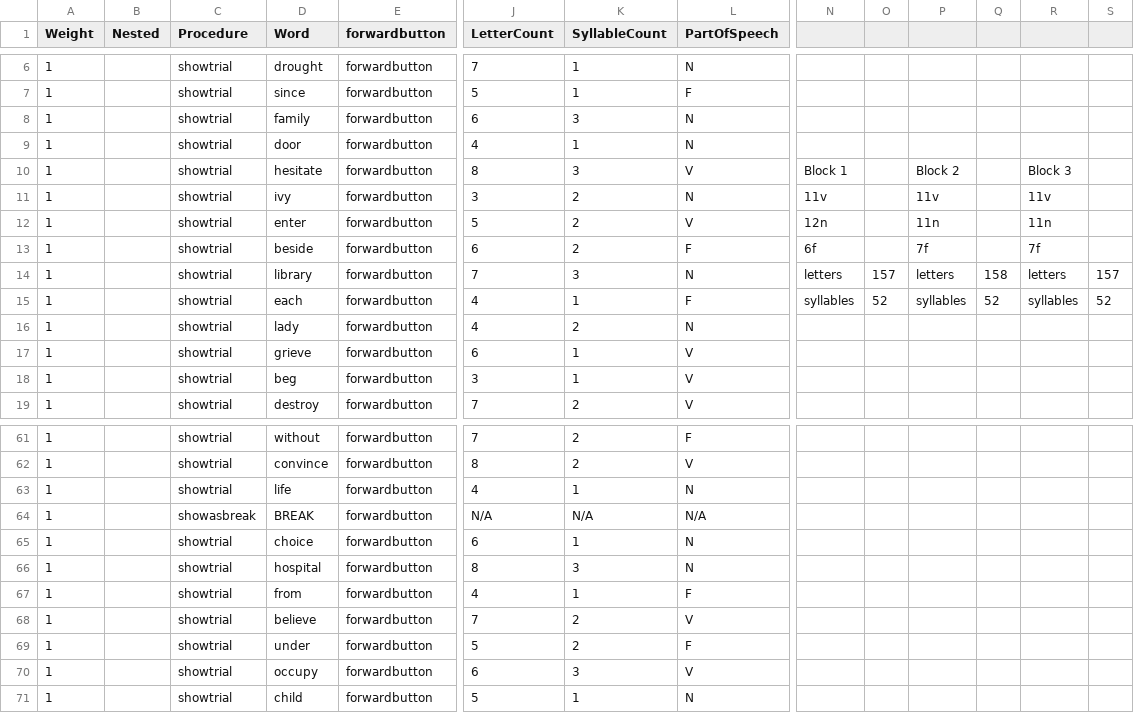
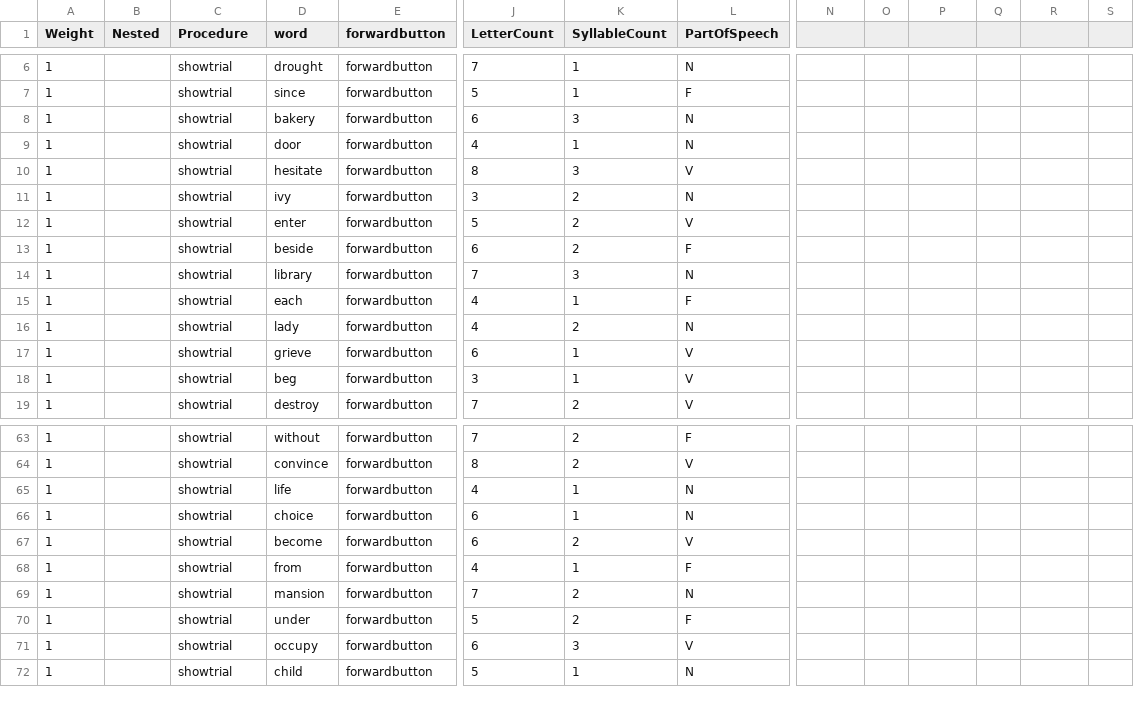
Before and after one commit to crlabgeorgetown/behavioral, a CSV file: static/wordReading/pos_words.csv, drawn as a sheet; only a part is shown, gaps mark what is left out; addresses are those after the commit; the diff covers the shown part only; the diff names each change by its address in the sheet, - before the commit and + after, or states it on an @@ line.

Commit message:
Update pos words

```diff
--- a/static/wordReading/pos_words.csv
+++ b/static/wordReading/pos_words.csv
-D1: Word
+D1: word
-D8 (word): family
+D8 (word): bakery
-N10: Block 1
+N10: (empty)
-P10: Block 2
+P10: (empty)
-R10: Block 3
+R10: (empty)
-N11: 11v
+N11: (empty)
-P11: 11v
+P11: (empty)
-R11: 11v
+R11: (empty)
-N12: 12n
+N12: (empty)
-P12: 11n
+P12: (empty)
-R12: 11n
+R12: (empty)
-N13: 6f
+N13: (empty)
-P13: 7f
+P13: (empty)
-R13: 7f
+R13: (empty)
-N14: letters
+N14: (empty)
-O14: 157
+O14: (empty)
-P14: letters
+P14: (empty)
-Q14: 158
+Q14: (empty)
-R14: letters
+R14: (empty)
-S14: 157
+S14: (empty)
-N15: syllables
+N15: (empty)
-O15: 52
+O15: (empty)
-P15: syllables
+P15: (empty)
-Q15: 52
+Q15: (empty)
-R15: syllables
+R15: (empty)
-S15: 52
+S15: (empty)
@@ row 64 moved to row 55: 1 @@
-D67 (word): hospital
+D67 (word): become
-J67 (LetterCount): 8
+J67 (LetterCount): 6
-K67 (SyllableCount): 3
+K67 (SyllableCount): 2
-L67 (PartOfSpeech): N
+L67 (PartOfSpeech): V
-D69 (word): believe
+D69 (word): mansion
-L69 (PartOfSpeech): V
+L69 (PartOfSpeech): N
```
Also changed, not shown: 11 added rows, 1 moved row and 10 edited cells elsewhere in this file.
